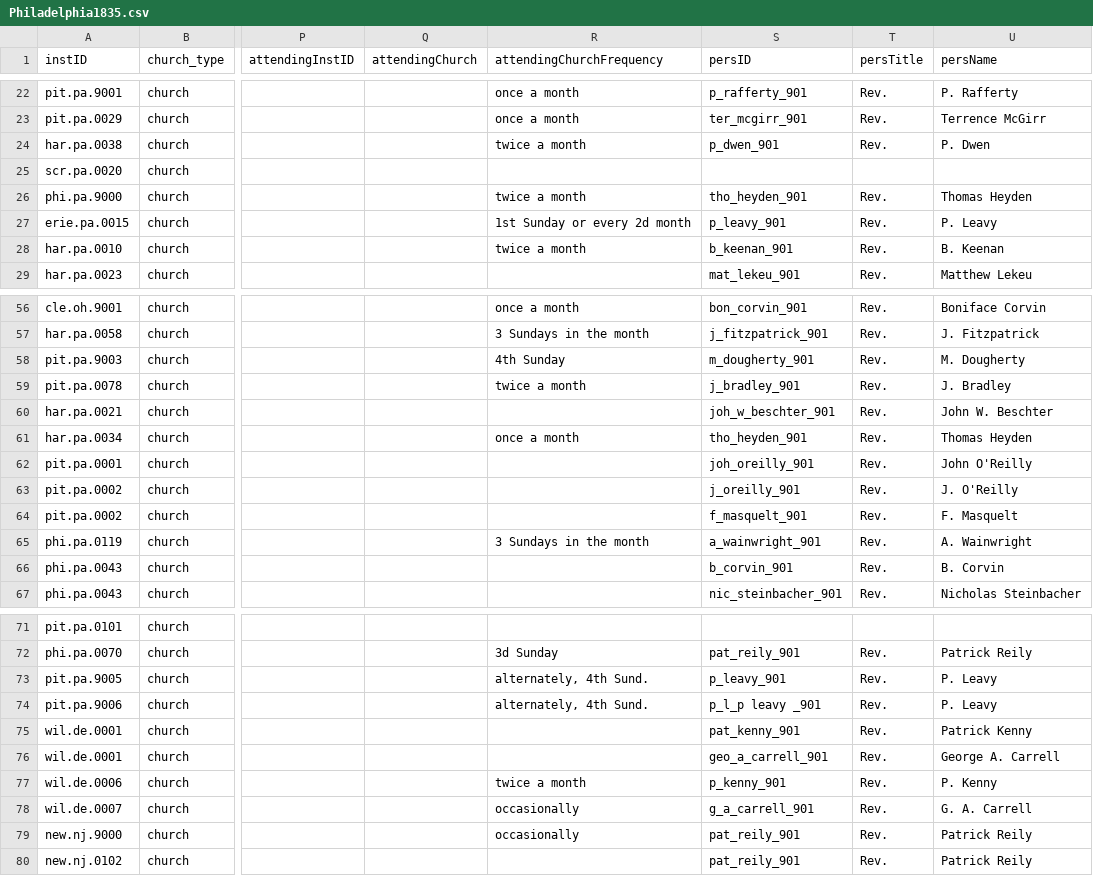
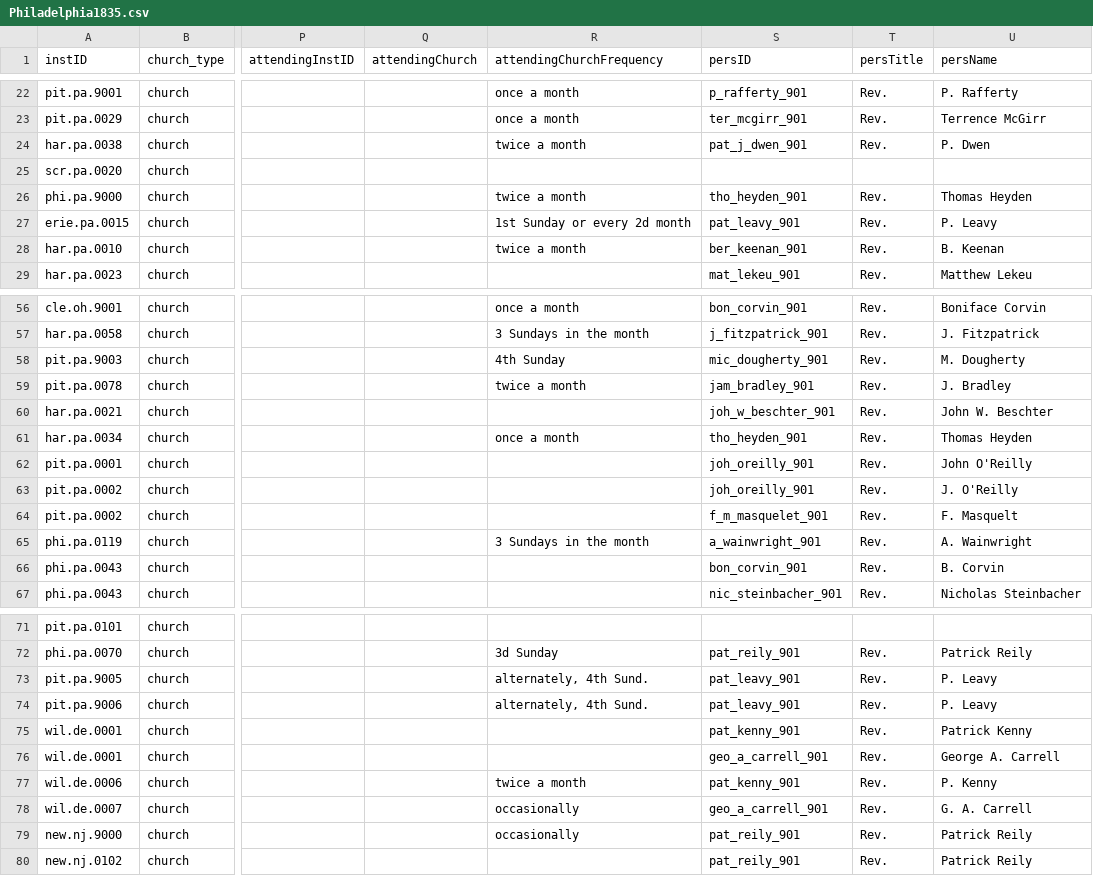
Before and after one commit to YuchenX063/Almanacs-Preprocess, a CSV file: processed/Philadelphia1835.csv, drawn as a sheet; only a part is shown, gaps mark what is left out; the diff covers the shown part only; the diff names each change by its address in the sheet, - before the commit and + after, or states it on an @@ line.

```diff
--- a/processed/Philadelphia1835.csv
+++ b/processed/Philadelphia1835.csv
-S24 (persID): p_dwen_901
+S24 (persID): pat_j_dwen_901
-S27 (persID): p_leavy_901
+S27 (persID): pat_leavy_901
-S28 (persID): b_keenan_901
+S28 (persID): ber_keenan_901
-S58 (persID): m_dougherty_901
+S58 (persID): mic_dougherty_901
-S59 (persID): j_bradley_901
+S59 (persID): jam_bradley_901
-S63 (persID): j_oreilly_901
+S63 (persID): joh_oreilly_901
-S64 (persID): f_masquelt_901
+S64 (persID): f_m_masquelet_901
-S66 (persID): b_corvin_901
+S66 (persID): bon_corvin_901
-S73 (persID): p_leavy_901
+S73 (persID): pat_leavy_901
-S74 (persID): p_l_p leavy _901
+S74 (persID): pat_leavy_901
-S77 (persID): p_kenny_901
+S77 (persID): pat_kenny_901
-S78 (persID): g_a_carrell_901
+S78 (persID): geo_a_carrell_901
```
Also changed, not shown: 5 edited cells elsewhere in this file, processed/Philadelphia1834.csv, processed/Philadelphia1836.csv.
